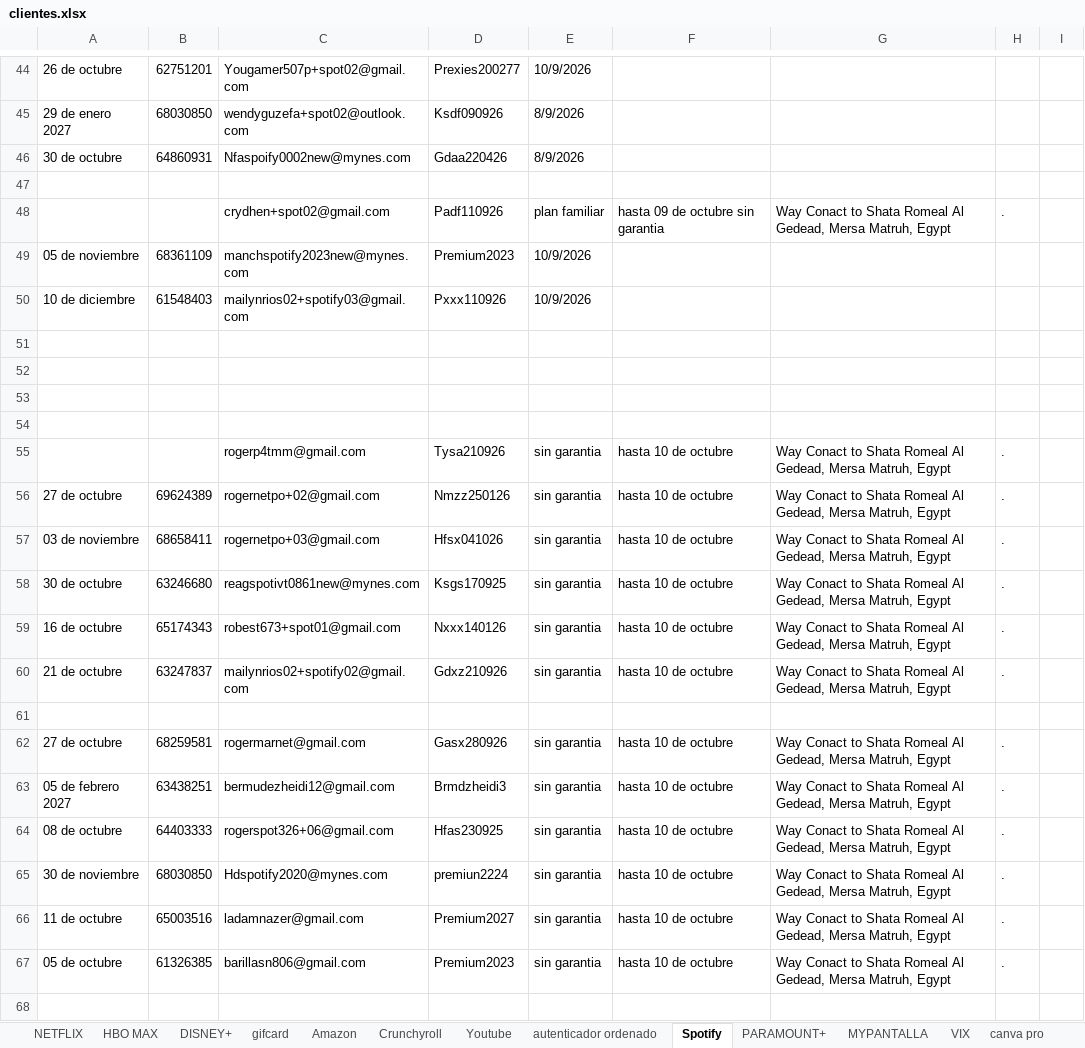
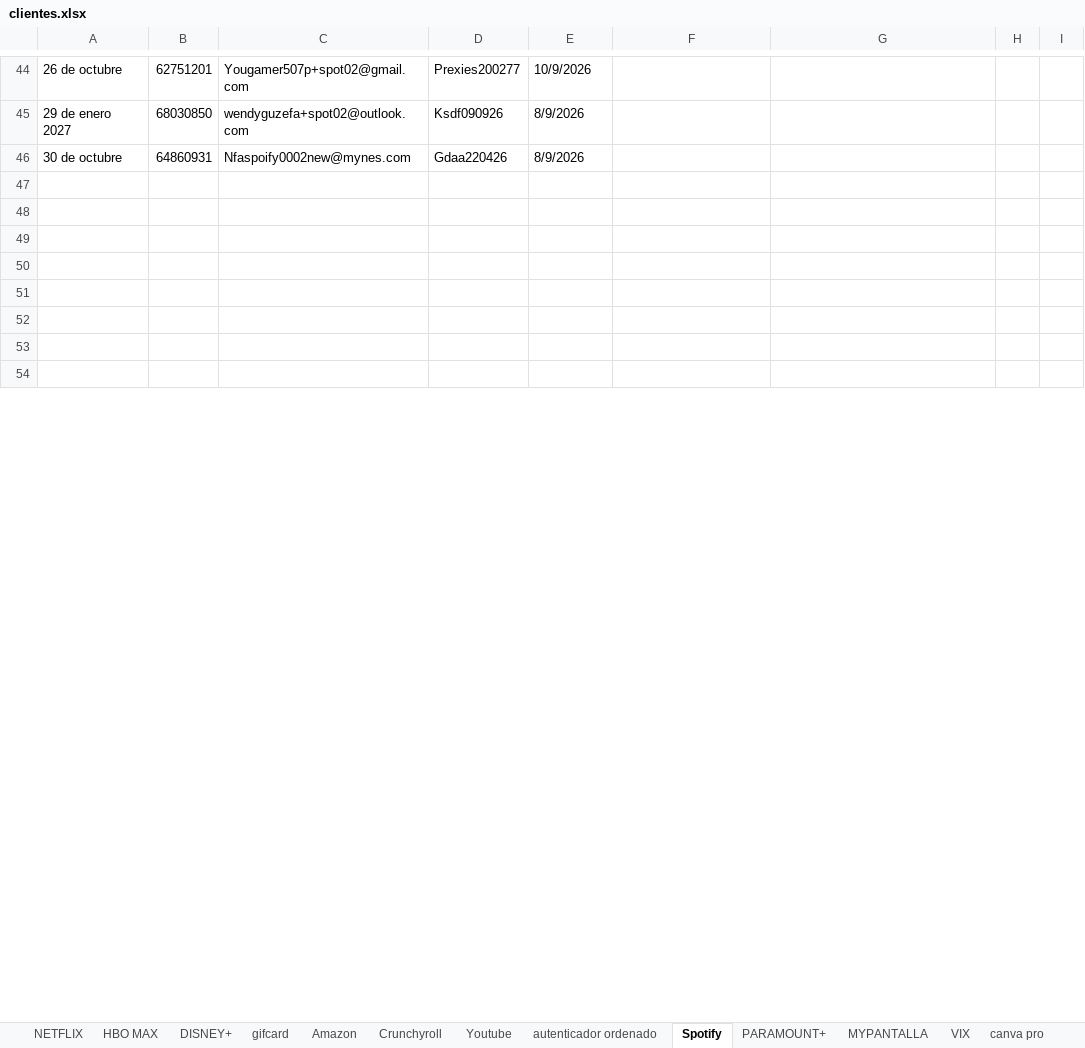
Before and after one commit to andresperea4215-beep/netflix-server, an Excel workbook: clientes.xlsx, sheet Spotify, drawn as a sheet; only a part is shown, gaps mark what is left out; the shorter side is filled out with more unchanged rows; values as stored, in another font and other column widths than the file's, no cell formats; charts and pictures not drawn; removed rows and columns are numbered as before the commit, all else as after; the diff covers the shown part only; the diff names each change by its address in the sheet, - before the commit and + after, or states it on an @@ line.

```diff
--- a/clientes.xlsx (sheet Spotify)
+++ b/clientes.xlsx (sheet Spotify)
-row 48:  |  | crydhen+spot02@gmail.com | Padf110926 | plan familiar | hasta 09 de octubre sin garantia | Way Conact to Shata Romeal Al Gedead, Mersa Matruh, Egypt | .
-row 49: 05 de noviembre | 68361109 | manchspotify2023new@mynes.com | Premium2023 | 10/9/2026
-row 50: 10 de diciembre | 61548403 | mailynrios02+spotify03@gmail.com | Pxxx110926 | 10/9/2026
-row 55:  |  | rogerp4tmm@gmail.com | Tysa210926 | sin garantia | hasta 10 de octubre | Way Conact to Shata Romeal Al Gedead, Mersa Matruh, Egypt | .
-row 56: 27 de octubre | 69624389 | rogernetpo+02@gmail.com | Nmzz250126 | sin garantia | hasta 10 de octubre | Way Conact to Shata Romeal Al Gedead, Mersa Matruh, Egypt | .
-row 57: 03 de noviembre | 68658411 | rogernetpo+03@gmail.com | Hfsx041026 | sin garantia | hasta 10 de octubre | Way Conact to Shata Romeal Al Gedead, Mersa Matruh, Egypt | .
-row 58: 30 de octubre | 63246680 | reagspotivt0861new@mynes.com | Ksgs170925 | sin garantia | hasta 10 de octubre | Way Conact to Shata Romeal Al Gedead, Mersa Matruh, Egypt | .
-row 59: 16 de octubre | 65174343 | robest673+spot01@gmail.com | Nxxx140126 | sin garantia | hasta 10 de octubre | Way Conact to Shata Romeal Al Gedead, Mersa Matruh, Egypt | .
-row 60: 21 de octubre | 63247837 | mailynrios02+spotify02@gmail.com | Gdxz210926 | sin garantia | hasta 10 de octubre | Way Conact to Shata Romeal Al Gedead, Mersa Matruh, Egypt | .
-row 62: 27 de octubre | 68259581 | rogermarnet@gmail.com | Gasx280926 | sin garantia | hasta 10 de octubre | Way Conact to Shata Romeal Al Gedead, Mersa Matruh, Egypt | .
-row 63: 05 de febrero 2027 | 63438251 | bermudezheidi12@gmail.com | Brmdzheidi3 | sin garantia | hasta 10 de octubre | Way Conact to Shata Romeal Al Gedead, Mersa Matruh, Egypt | .
-row 64: 08 de octubre | 64403333 | rogerspot326+06@gmail.com | Hfas230925 | sin garantia | hasta 10 de octubre | Way Conact to Shata Romeal Al Gedead, Mersa Matruh, Egypt | .
-row 65: 30 de noviembre | 68030850 | Hdspotify2020@mynes.com | premiun2224 | sin garantia | hasta 10 de octubre | Way Conact to Shata Romeal Al Gedead, Mersa Matruh, Egypt | .
-row 66: 11 de octubre | 65003516 | ladamnazer@gmail.com | Premium2027 | sin garantia | hasta 10 de octubre | Way Conact to Shata Romeal Al Gedead, Mersa Matruh, Egypt | .
-row 67: 05 de octubre | 61326385 | barillasn806@gmail.com | Premium2023 | sin garantia | hasta 10 de octubre | Way Conact to Shata Romeal Al Gedead, Mersa Matruh, Egypt | .
```
Also changed, not shown: 63 added rows, 48 removed rows and 104 edited cells elsewhere in this sheet, sheet NETFLIX, sheet DISNEY+, sheet VIX, sheet HBO MAX, sheet Crunchyroll, sheet Amazon, 4 more sheets, cell formats, charts or pictures.
